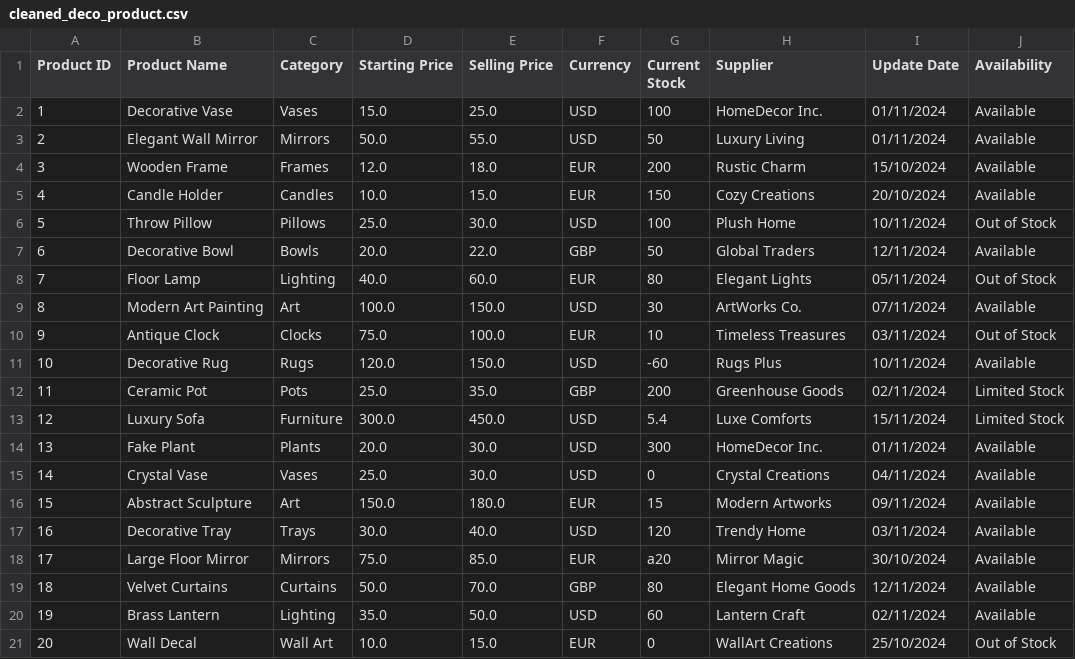
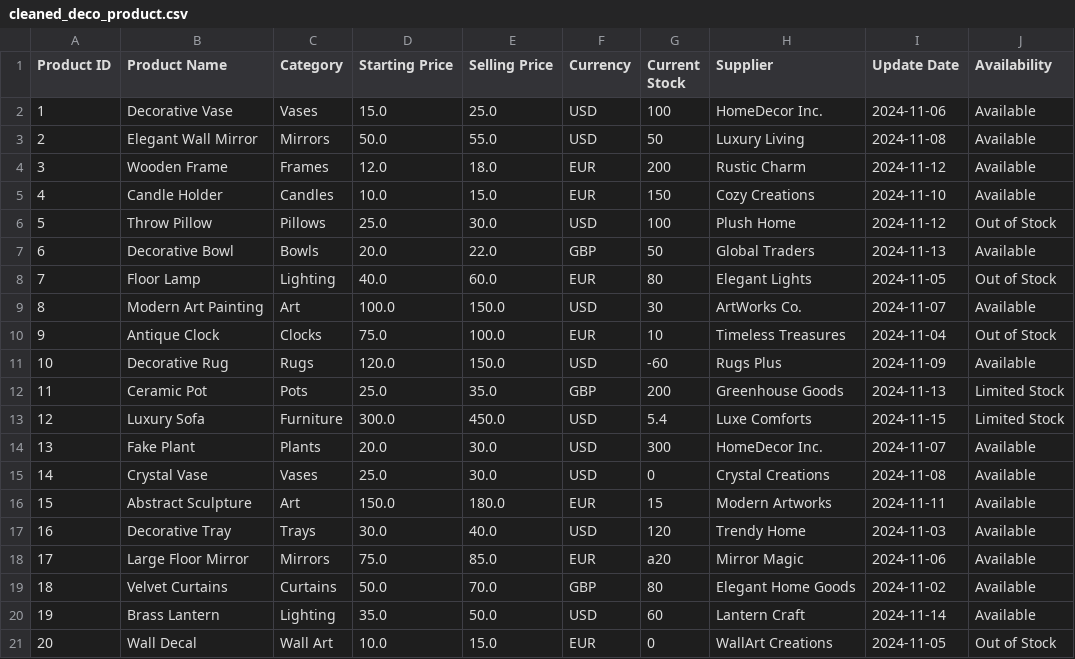
Before and after one commit to Chelsie1234/data-quality, a CSV file: datasets/cleaned_deco_product.csv, drawn as a sheet.

```diff
--- a/datasets/cleaned_deco_product.csv
+++ b/datasets/cleaned_deco_product.csv
@@ -1,21 +1,21 @@
 Product ID;Product Name;Category;Starting Price;Selling Price;Currency;Current Stock;Supplier;Update Date;Availability
-1;Decorative Vase;Vases;15.0;25.0;USD;100;HomeDecor Inc.;01/11/2024;Available
-2;Elegant Wall Mirror;Mirrors;50.0;55.0;USD;50;Luxury Living;01/11/2024;Available
-3;Wooden Frame;Frames;12.0;18.0;EUR;200;Rustic Charm;15/10/2024;Available
-4;Candle Holder;Candles;10.0;15.0;EUR;150;Cozy Creations;20/10/2024;Available
-5;Throw Pillow;Pillows;25.0;30.0;USD;100;Plush Home;10/11/2024;Out of Stock
-6;Decorative Bowl;Bowls;20.0;22.0;GBP;50;Global Traders;12/11/2024;Available
-7;Floor Lamp;Lighting;40.0;60.0;EUR;80;Elegant Lights;05/11/2024;Out of Stock
-8;Modern Art Painting;Art;100.0;150.0;USD;30;ArtWorks Co.;07/11/2024;Available
-9;Antique Clock;Clocks;75.0;100.0;EUR;10;Timeless Treasures;03/11/2024;Out of Stock
-10;Decorative Rug;Rugs;120.0;150.0;USD;-60;Rugs Plus;10/11/2024;Available
-11;Ceramic Pot;Pots;25.0;35.0;GBP;200;Greenhouse Goods;02/11/2024;Limited Stock
-12;Luxury Sofa;Furniture;300.0;450.0;USD;5.4;Luxe Comforts;15/11/2024;Limited Stock
-13;Fake Plant;Plants;20.0;30.0;USD;300;HomeDecor Inc.;01/11/2024;Available
-14;Crystal Vase;Vases;25.0;30.0;USD;0;Crystal Creations;04/11/2024;Available
-15;Abstract Sculpture;Art;150.0;180.0;EUR;15;Modern Artworks;09/11/2024;Available
-16;Decorative Tray;Trays;30.0;40.0;USD;120;Trendy Home;03/11/2024;Available
-17;Large Floor Mirror;Mirrors;75.0;85.0;EUR;a20;Mirror Magic;30/10/2024;Available
-18;Velvet Curtains;Curtains;50.0;70.0;GBP;80;Elegant Home Goods;12/11/2024;Available
-19;Brass Lantern;Lighting;35.0;50.0;USD;60;Lantern Craft;02/11/2024;Available
-20;Wall Decal;Wall Art;10.0;15.0;EUR;0;WallArt Creations;25/10/2024;Out of Stock
+1;Decorative Vase;Vases;15.0;25.0;USD;100;HomeDecor Inc.;2024-11-06;Available
+2;Elegant Wall Mirror;Mirrors;50.0;55.0;USD;50;Luxury Living;2024-11-08;Available
+3;Wooden Frame;Frames;12.0;18.0;EUR;200;Rustic Charm;2024-11-12;Available
+4;Candle Holder;Candles;10.0;15.0;EUR;150;Cozy Creations;2024-11-10;Available
+5;Throw Pillow;Pillows;25.0;30.0;USD;100;Plush Home;2024-11-12;Out of Stock
+6;Decorative Bowl;Bowls;20.0;22.0;GBP;50;Global Traders;2024-11-13;Available
+7;Floor Lamp;Lighting;40.0;60.0;EUR;80;Elegant Lights;2024-11-05;Out of Stock
+8;Modern Art Painting;Art;100.0;150.0;USD;30;ArtWorks Co.;2024-11-07;Available
+9;Antique Clock;Clocks;75.0;100.0;EUR;10;Timeless Treasures;2024-11-04;Out of Stock
+10;Decorative Rug;Rugs;120.0;150.0;USD;-60;Rugs Plus;2024-11-09;Available
+11;Ceramic Pot;Pots;25.0;35.0;GBP;200;Greenhouse Goods;2024-11-13;Limited Stock
+12;Luxury Sofa;Furniture;300.0;450.0;USD;5.4;Luxe Comforts;2024-11-15;Limited Stock
+13;Fake Plant;Plants;20.0;30.0;USD;300;HomeDecor Inc.;2024-11-07;Available
+14;Crystal Vase;Vases;25.0;30.0;USD;0;Crystal Creations;2024-11-08;Available
+15;Abstract Sculpture;Art;150.0;180.0;EUR;15;Modern Artworks;2024-11-11;Available
+16;Decorative Tray;Trays;30.0;40.0;USD;120;Trendy Home;2024-11-03;Available
+17;Large Floor Mirror;Mirrors;75.0;85.0;EUR;a20;Mirror Magic;2024-11-06;Available
+18;Velvet Curtains;Curtains;50.0;70.0;GBP;80;Elegant Home Goods;2024-11-02;Available
+19;Brass Lantern;Lighting;35.0;50.0;USD;60;Lantern Craft;2024-11-14;Available
+20;Wall Decal;Wall Art;10.0;15.0;EUR;0;WallArt Creations;2024-11-05;Out of Stock
```
Also changed, not shown: 4 other files.
